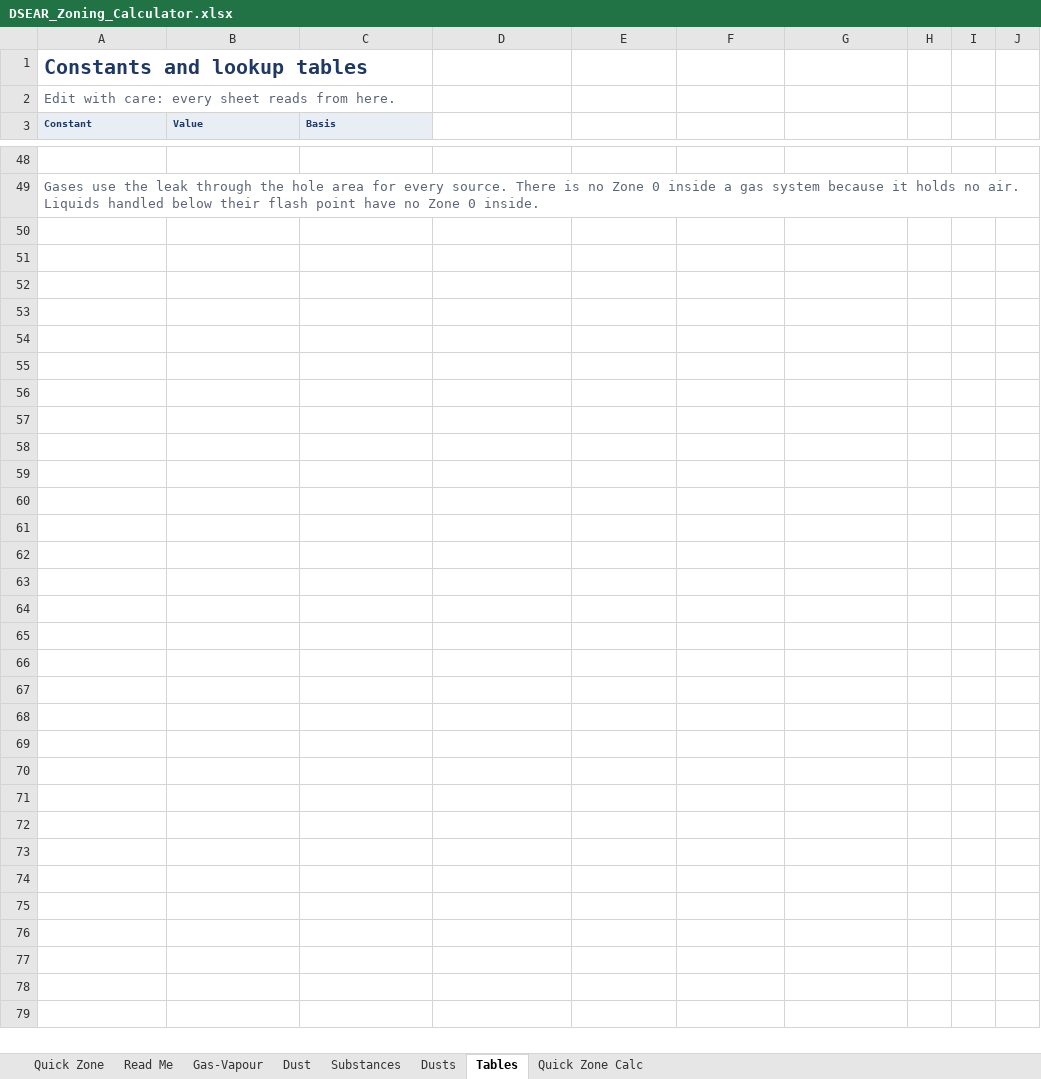
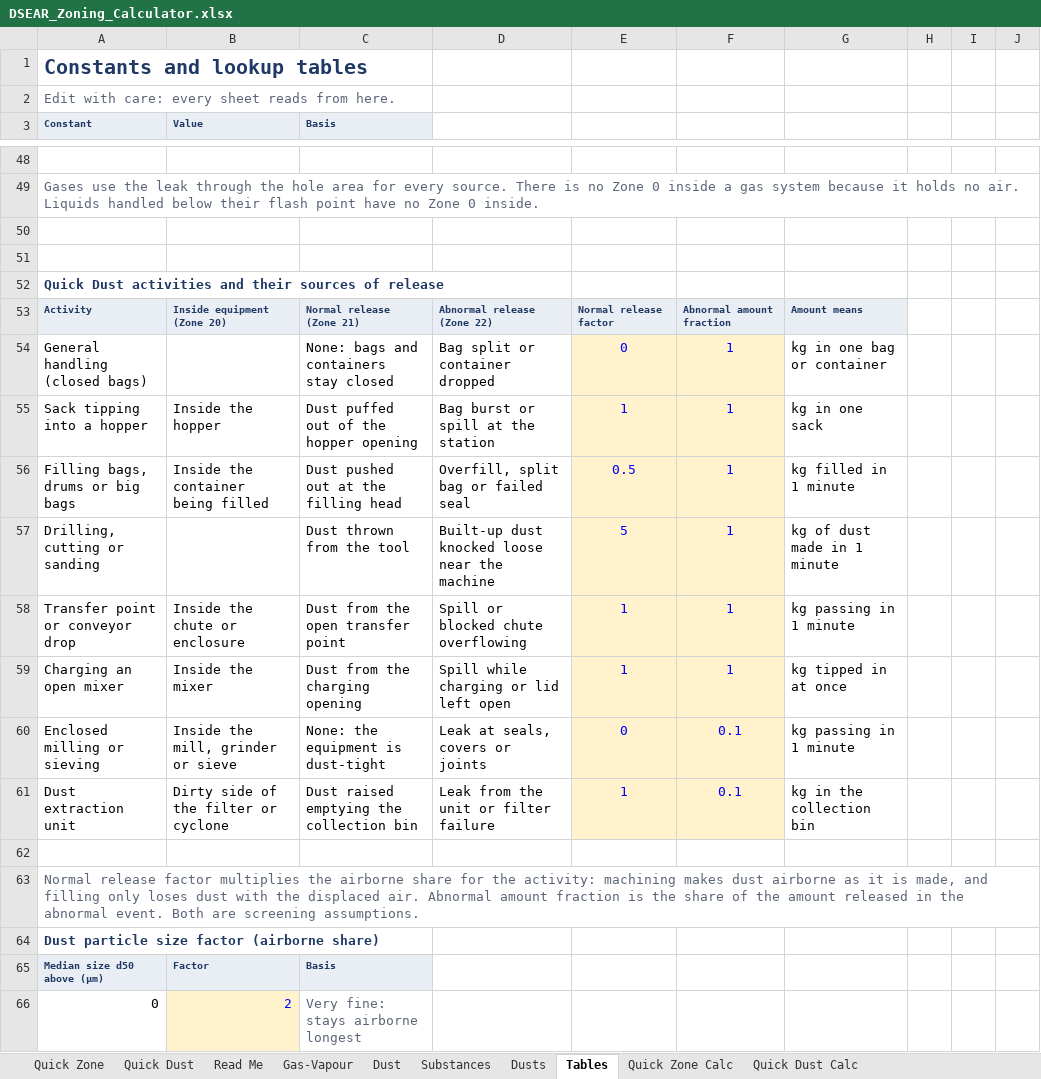
Before and after one commit to benbaz964/DSEAR-Zoning-Assistant, an Excel workbook: DSEAR_Zoning_Calculator.xlsx, sheet Tables, drawn as a sheet; only a part is shown, gaps mark what is left out; values as stored, in another font and other column widths than the file's, no borders; the diff covers the shown part only; the diff names each change by its address in the sheet, - before the commit and + after, or states it on an @@ line.

```diff
--- a/DSEAR_Zoning_Calculator.xlsx (sheet Tables)
+++ b/DSEAR_Zoning_Calculator.xlsx (sheet Tables)
+sheet tab: Quick Dust
+sheet tab: Quick Dust Calc
+row 50: (empty)
+row 51: (empty)
+row 52: Quick Dust activities and their sources of release
+row 53: Activity | Inside equipment (Zone 20) | Normal release (Zone 21) | Abnormal release (Zone 22) | Normal release factor | Abnormal amount fraction | Amount means
+row 54: General handling (closed bags) |  | None: bags and containers stay closed | Bag split or container dropped | 0 | 1 | kg in one bag or container
+row 55: Sack tipping into a hopper | Inside the hopper | Dust puffed out of the hopper opening | Bag burst or spill at the station | 1 | 1 | kg in one sack
+row 56: Filling bags, drums or big bags | Inside the container being filled | Dust pushed out at the filling head | Overfill, split bag or failed seal | 0.5 | 1 | kg filled in 1 minute
+row 57: Drilling, cutting or sanding |  | Dust thrown from the tool | Built-up dust knocked loose near the machine | 5 | 1 | kg of dust made in 1 minute
+row 58: Transfer point or conveyor drop | Inside the chute or enclosure | Dust from the open transfer point | Spill or blocked chute overflowing | 1 | 1 | kg passing in 1 minute
+row 59: Charging an open mixer | Inside the mixer | Dust from the charging opening | Spill while charging or lid left open | 1 | 1 | kg tipped in at once
+row 60: Enclosed milling or sieving | Inside the mill, grinder or sieve | None: the equipment is dust-tight | Leak at seals, covers or joints | 0 | 0.1 | kg passing in 1 minute
+row 61: Dust extraction unit | Dirty side of the filter or cyclone | Dust raised emptying the collection bin | Leak from the unit or filter failure | 1 | 0.1 | kg in the collection bin
+row 62: (empty)
+row 63: Normal release factor multiplies the airborne share for the activity: machining makes dust airborne as it is made, and filling only loses dust with the displaced air. Abnormal amount fraction is the share of the amount released in the abnormal event. Both are screening assumptions.
+row 64: Dust particle size factor (airborne share)
+row 65: Median size d50 above (µm) | Factor | Basis
+row 66: 0 | 2 | Very fine: stays airborne longest
```
Also changed, not shown: 10 added rows elsewhere in this sheet, sheet Dusts, sheet Read Me, sheet Dust, charts or pictures, 1 other file.
